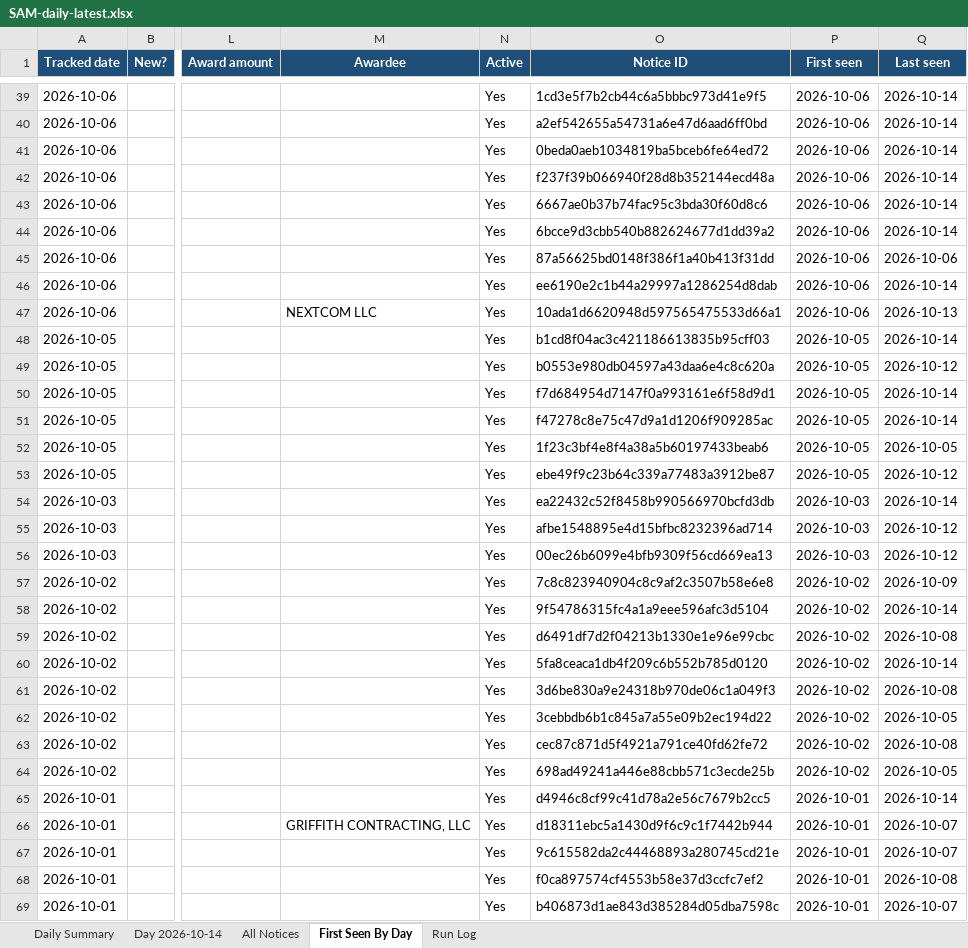
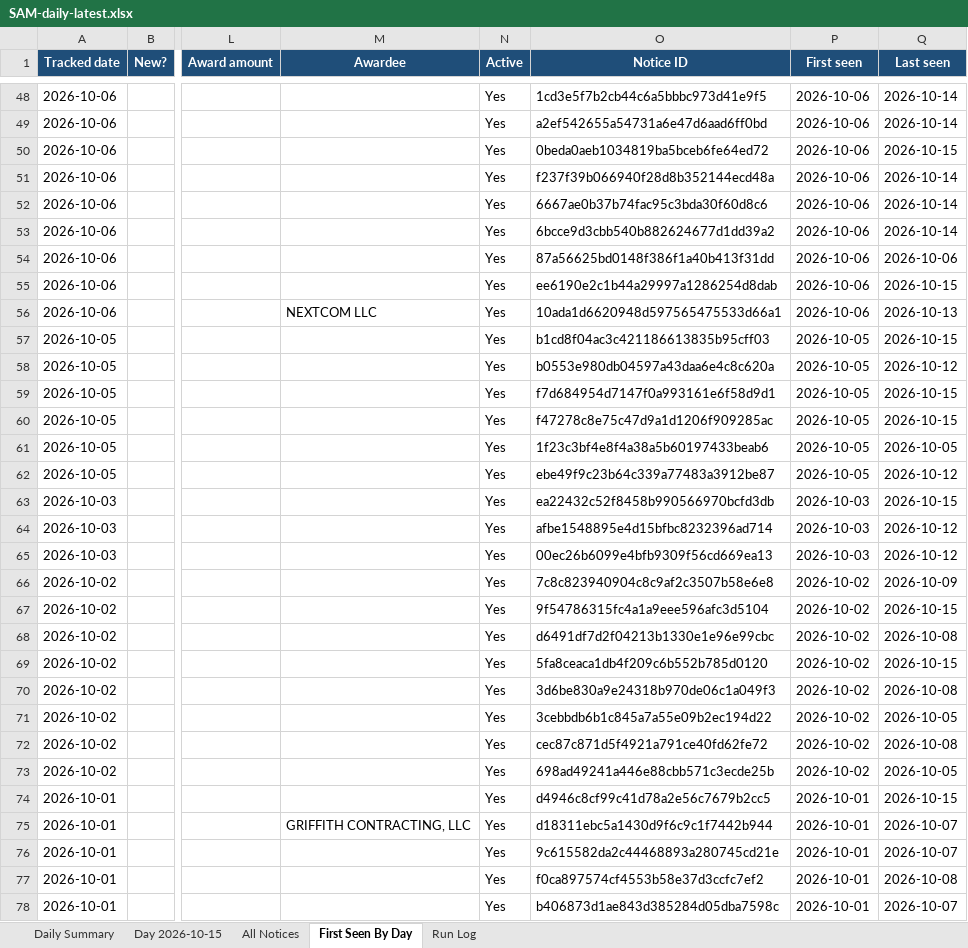
Before and after one commit to HexordiaHub/hexordia-sam-search, an Excel workbook: docs/v/SAM-daily-latest.xlsx, sheet First Seen By Day, drawn as a sheet; only a part is shown, gaps mark what is left out; values as stored, in another font and other column widths than the file's, no borders; addresses are those after the commit; the diff covers the shown part only; the diff names each change by its address in the sheet, - before the commit and + after, or states it on an @@ line.

```diff
--- a/docs/v/SAM-daily-latest.xlsx (sheet First Seen By Day)
+++ b/docs/v/SAM-daily-latest.xlsx (sheet First Seen By Day)
-sheet tab: Day 2026-10-14
+sheet tab: Day 2026-10-15
-Q50 (Last seen): 2026-10-14
+Q50 (Last seen): 2026-10-15
-Q55 (Last seen): 2026-10-14
+Q55 (Last seen): 2026-10-15
-Q57 (Last seen): 2026-10-14
+Q57 (Last seen): 2026-10-15
-Q59:Q60 (Last seen): 2026-10-14
+Q59:Q60 (Last seen): 2026-10-15
-Q63 (Last seen): 2026-10-14
+Q63 (Last seen): 2026-10-15
-Q67 (Last seen): 2026-10-14
+Q67 (Last seen): 2026-10-15
-Q69 (Last seen): 2026-10-14
+Q69 (Last seen): 2026-10-15
-Q74 (Last seen): 2026-10-14
+Q74 (Last seen): 2026-10-15
```
Also changed, not shown: 9 added rows, 15 removed rows, 32 edited cells and cell formats elsewhere in this sheet, sheet All Notices, sheet Day 2026-10-15, sheet Run Log, sheet Daily Summary, 20 other files.
